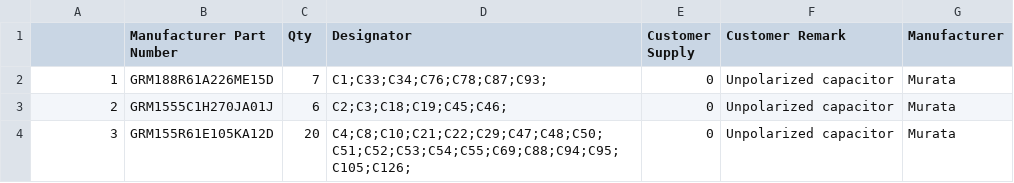
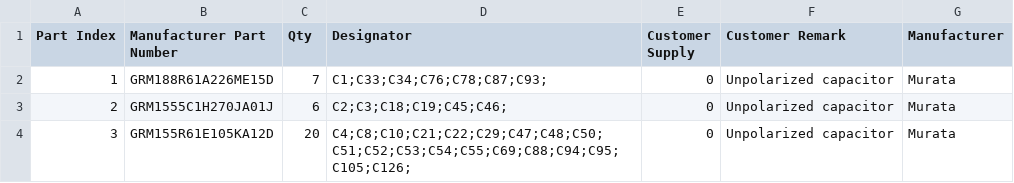
Before and after one commit to oist/smartphone-robot-cad, a CSV file: kicad/robot/nextPCB.csv, drawn as a sheet; only a part is shown.

Commit message:
Adding type field to all parts for pcbway

```diff
--- a/kicad/robot/nextPCB.csv
+++ b/kicad/robot/nextPCB.csv
@@ -1,2 +1,2 @@
-"","Manufacturer Part Number","Qty","Designator","Customer Supply","Customer Remark","Manufacturer"
+"Part Index","Manufacturer Part Number","Qty","Designator","Customer Supply","Customer Remark","Manufacturer"
 "1","GRM188R61A226ME15D","7","C1;C33;C34;C76;C78;C87;C93;","0","Unpolarized capacitor","Murata"
```
Also changed, not shown: 13 other files.
